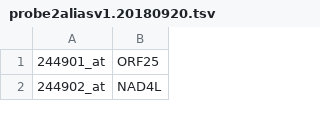
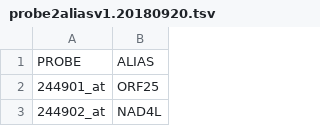
Before and after one commit to AluruLab/tanyard, a TSV file: data/annotation/probe2aliasv1.20180920.tsv, drawn as a sheet; only a part is shown.

```diff
--- a/data/annotation/probe2aliasv1.20180920.tsv
+++ b/data/annotation/probe2aliasv1.20180920.tsv
@@ -1 +1,2 @@
+PROBE	ALIAS
 244901_at	ORF25
```
Also changed, not shown: data/annotation/probe2aliasv2.20180920.tsv, data/annotation/probe2id.20190319.tsv, 6 other files.
